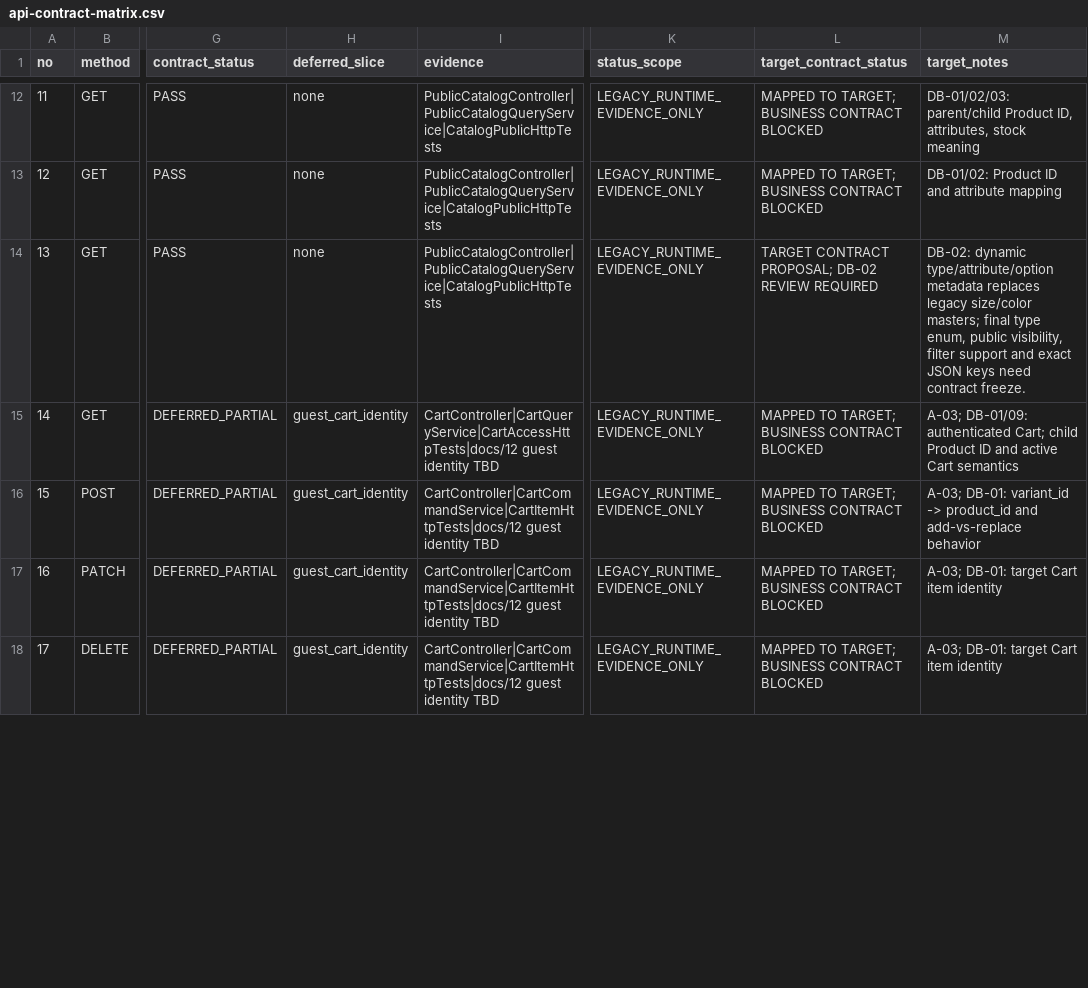
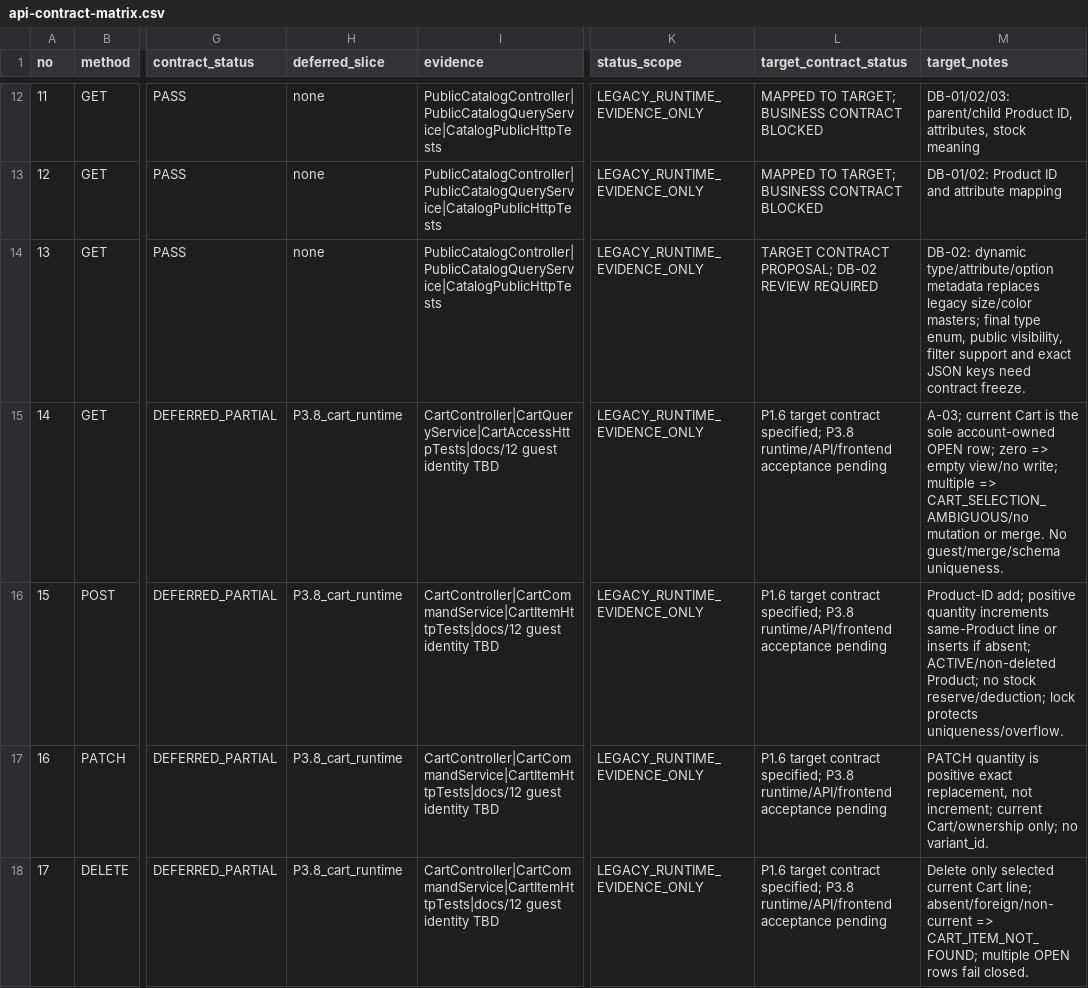
Before and after one commit to quangson2809/FIDO, a CSV file: reference/api-contract-matrix.csv, drawn as a sheet; only a part is shown, gaps mark what is left out; the diff covers the shown part only; the diff names each change by its address in the sheet, - before the commit and + after, or states it on an @@ line.

```diff
--- a/reference/api-contract-matrix.csv
+++ b/reference/api-contract-matrix.csv
-H15:H18 (deferred_slice): guest_cart_identity
+H15:H18 (deferred_slice): P3.8_cart_runtime
-L15:L18 (target_contract_status): MAPPED TO TARGET; BUSINESS CONTRACT BLOCKED
+L15:L18 (target_contract_status): P1.6 target contract specified; P3.8 runtime/API/frontend acceptance pending
-M15 (target_notes): A-03; DB-01/09: authenticated Cart; child Product ID and active Cart semantics
+M15 (target_notes): A-03; current Cart is the sole account-owned OPEN row; zero => empty view/no write; multiple => CART_SELECTION_AMBIGUOUS/no mutation or merge. No guest/merge/schema uniqueness.
-M16 (target_notes): A-03; DB-01: variant_id -> product_id and add-vs-replace behavior
+M16 (target_notes): Product-ID add; positive quantity increments same-Product line or inserts if absent; ACTIVE/non-deleted Product; no stock reserve/deduction; lock protects uniqueness/overflow.
-M17 (target_notes): A-03; DB-01: target Cart item identity
+M17 (target_notes): PATCH quantity is positive exact replacement, not increment; current Cart/ownership only; no variant_id.
-M18 (target_notes): A-03; DB-01: target Cart item identity
+M18 (target_notes): Delete only selected current Cart line; absent/foreign/non-current => CART_ITEM_NOT_FOUND; multiple OPEN rows fail closed.
```
Also changed, not shown: 9 edited cells elsewhere in this file, docs/refactor-v2/p1/P1-api-contract-mapping.csv, docs/refactor-v2/p1/P1-data-dictionary.csv, 7 other files.
